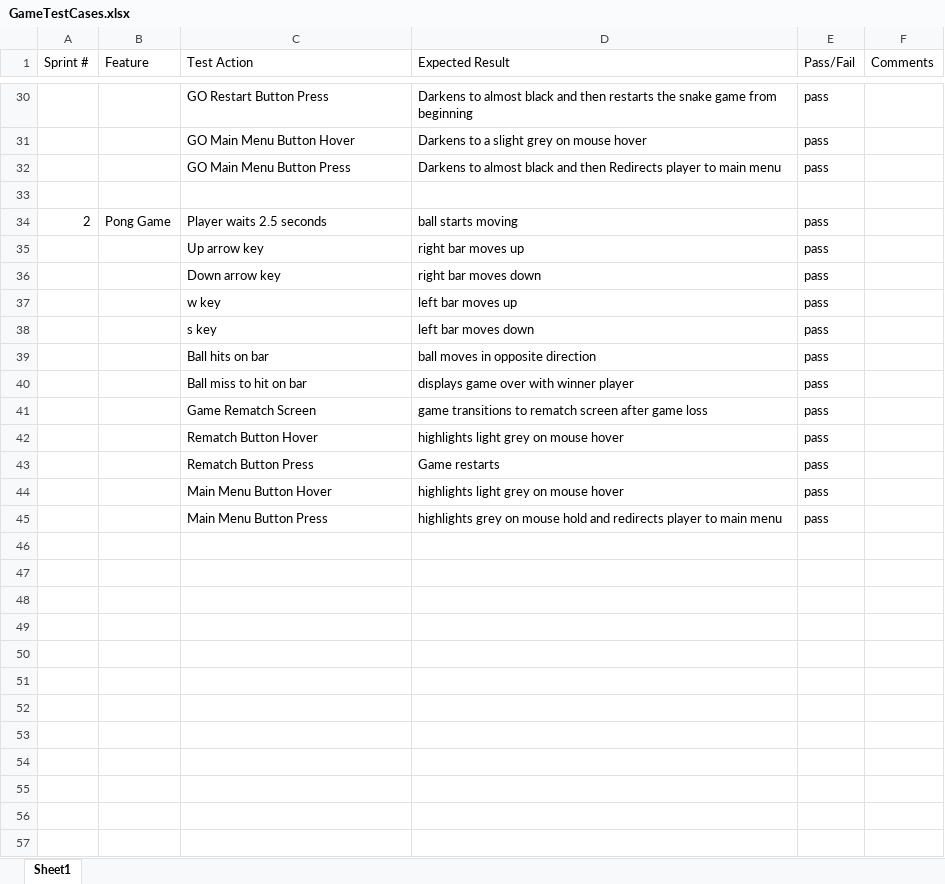
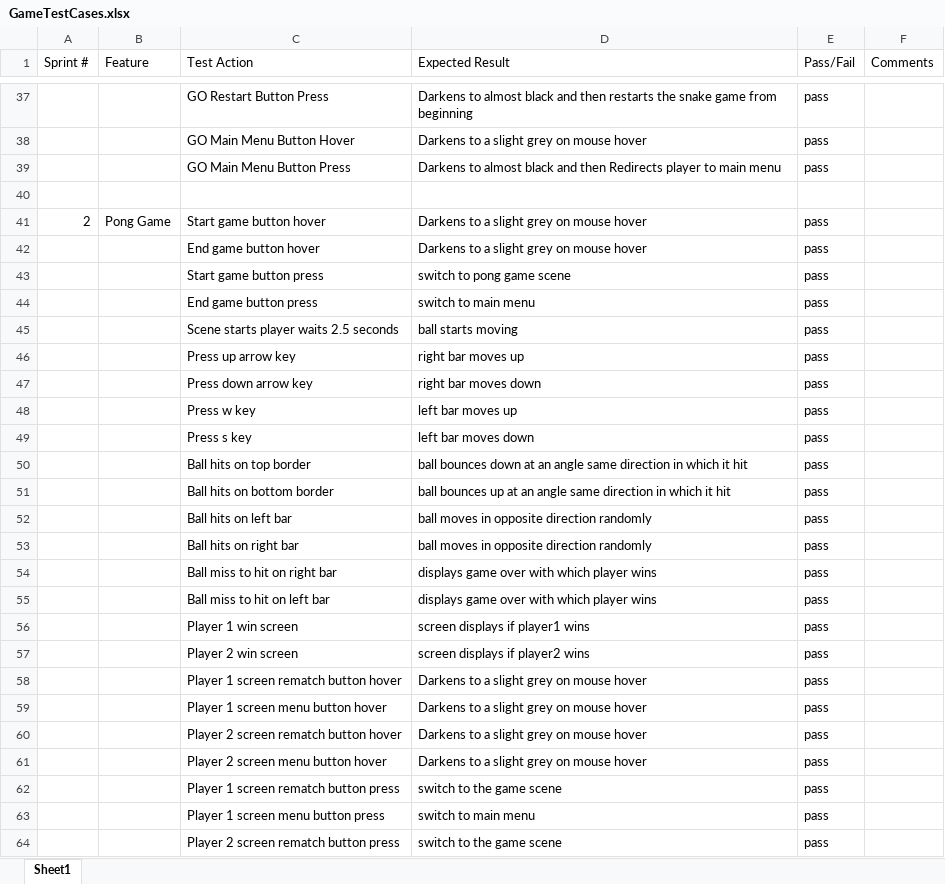
Before and after one commit to Kanrail/5153-Ethics_Game, an Excel workbook: Documentation/GameTestCases.xlsx, sheet Sheet1, drawn as a sheet; only a part is shown, gaps mark what is left out; values as stored, in another font and other column widths than the file's, no borders; removed rows and columns are numbered as before the commit, all else as after; the diff covers the shown part only; the diff names each change by its address in the sheet, - before the commit and + after, or states it on an @@ line.

```diff
--- a/Documentation/GameTestCases.xlsx (sheet Sheet1)
+++ b/Documentation/GameTestCases.xlsx (sheet Sheet1)
-C41 (Test Action): Player waits 2.5 seconds
+C41 (Test Action): Start game button hover
-D41 (Expected Result): ball starts moving
+D41 (Expected Result): Darkens to a slight grey on mouse hover
+row 42:  |  | End game button hover | Darkens to a slight grey on mouse hover | pass
+row 43:  |  | Start game button press | switch to pong game scene | pass
+row 44:  |  | End game button press | switch to main menu | pass
+row 45:  |  | Scene starts player waits 2.5 seconds | ball starts moving | pass
-C46 (Test Action): Up arrow key
+C46 (Test Action): Press up arrow key
-C47 (Test Action): Down arrow key
+C47 (Test Action): Press down arrow key
-C48 (Test Action): w key
+C48 (Test Action): Press w key
-C49 (Test Action): s key
+C49 (Test Action): Press s key
+row 50:  |  | Ball hits on top border | ball bounces down at an angle same direction in which it hit | pass
+row 51:  |  | Ball hits on bottom border | ball bounces up at an angle same direction in which it hit | pass
-C52 (Test Action): Ball hits on bar
+C52 (Test Action): Ball hits on left bar
-D52 (Expected Result): ball moves in opposite direction
+D52 (Expected Result): ball moves in opposite direction randomly
+row 53:  |  | Ball hits on right bar | ball moves in opposite direction randomly | pass
+row 54:  |  | Ball miss to hit on right bar | displays game over with which player wins | pass
-C55 (Test Action): Ball miss to hit on bar
+C55 (Test Action): Ball miss to hit on left bar
-D55 (Expected Result): displays game over with winner player
+D55 (Expected Result): displays game over with which player wins
-row 41:  |  | Game Rematch Screen | game transitions to rematch screen after game loss | pass
+row 56:  |  | Player 1 win screen | screen displays if player1 wins | pass
+row 57:  |  | Player 2 win screen | screen displays if player2 wins | pass
-C58 (Test Action): Rematch Button Hover
+C58 (Test Action): Player 1 screen rematch button hover
-D58 (Expected Result): highlights light grey on mouse hover
+D58 (Expected Result): Darkens to a slight grey on mouse hover
-row 43:  |  | Rematch Button Press | Game restarts | pass
-C59 (Test Action): Main Menu Button Hover
+C59 (Test Action): Player 1 screen menu button hover
-D59 (Expected Result): highlights light grey on mouse hover
+D59 (Expected Result): Darkens to a slight grey on mouse hover
+row 60:  |  | Player 2 screen rematch button hover | Darkens to a slight grey on mouse hover | pass
-C61 (Test Action): Main Menu Button Press
+C61 (Test Action): Player 2 screen menu button hover
-D61 (Expected Result): highlights grey on mouse hold and redirects player to main menu
+D61 (Expected Result): Darkens to a slight grey on mouse hover
+row 62:  |  | Player 1 screen rematch button press | switch to the game scene | pass
+row 63:  |  | Player 1 screen menu button press | switch to main menu | pass
+row 64:  |  | Player 2 screen rematch button press | switch to the game scene | pass
```
Also changed, not shown: 10 added rows, 2 removed rows and 12 edited cells elsewhere in this sheet, 28 other files.
